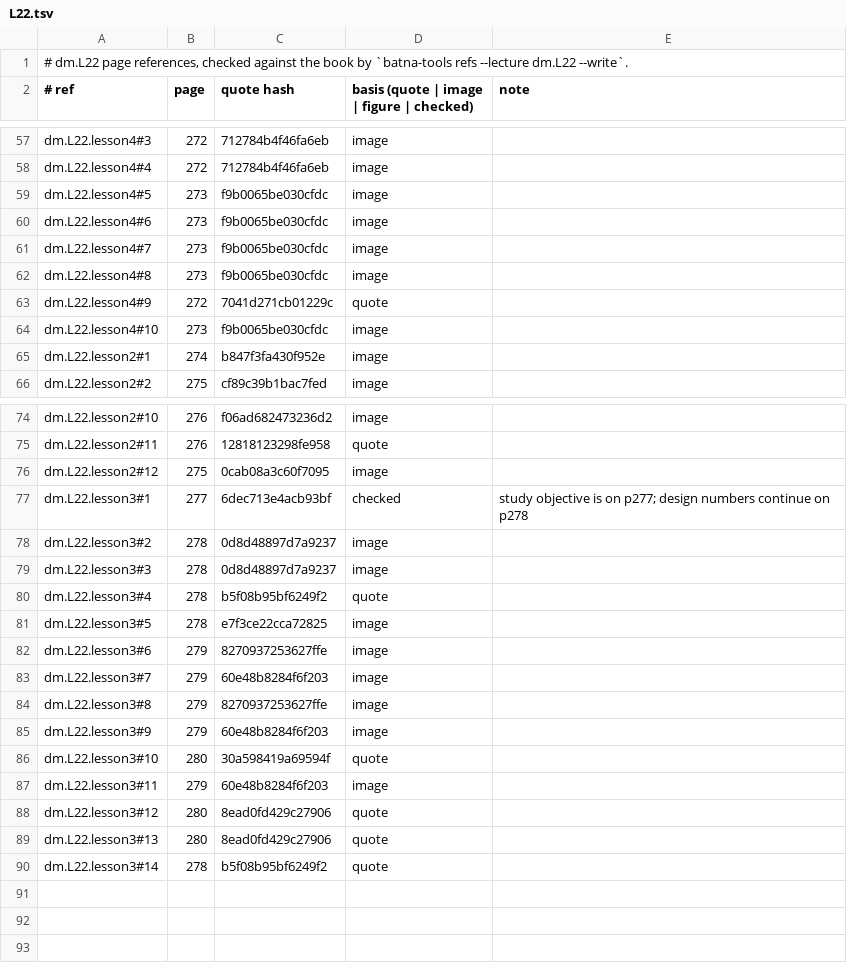
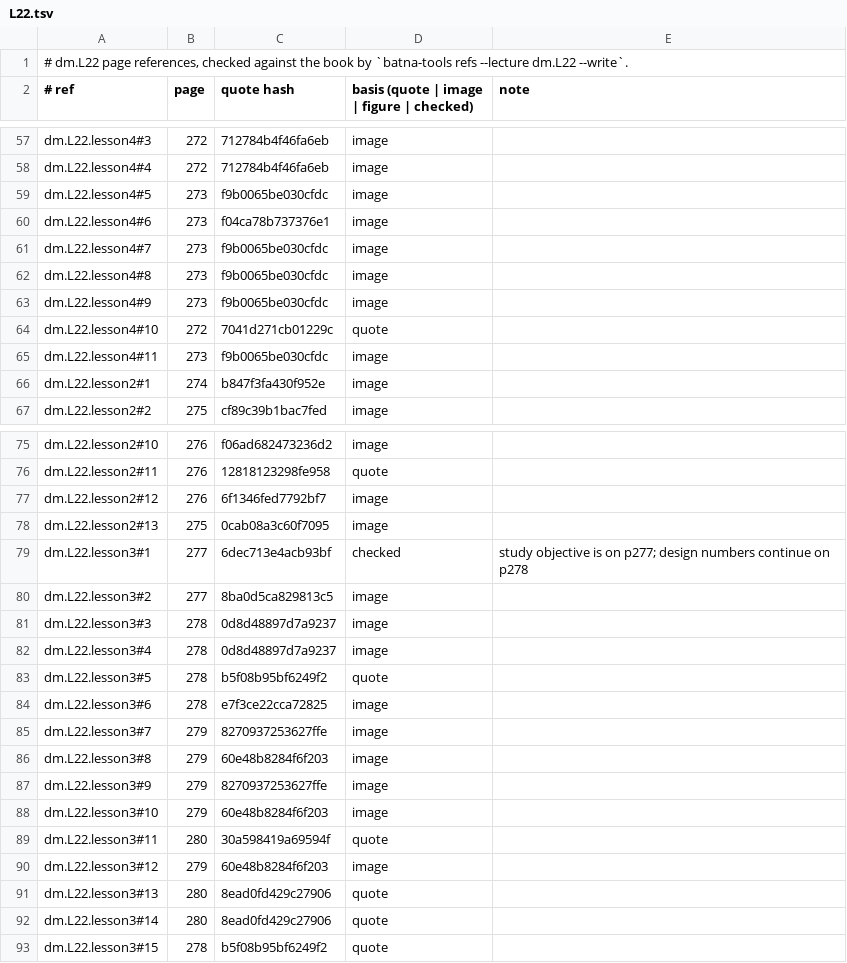
Before and after one commit to MohamedRef/Batna-app, a TSV file: content/book-refs/dm/L22.tsv, drawn as a sheet; only a part is shown, gaps mark what is left out.

Commit message:
dm.L22: show the JUPITER, I-ROSETTE and TG study figures (#1156)

```diff
--- a/content/book-refs/dm/L22.tsv
+++ b/content/book-refs/dm/L22.tsv
@@ -59,7 +59,8 @@ dm.L22.lesson4#4	272	712784b4f46fa6eb	image
 dm.L22.lesson4#5	273	f9b0065be030cfdc	image	
-dm.L22.lesson4#6	273	f9b0065be030cfdc	image	
+dm.L22.lesson4#6	273	f04ca78b737376e1	image	
 dm.L22.lesson4#7	273	f9b0065be030cfdc	image	
 dm.L22.lesson4#8	273	f9b0065be030cfdc	image	
-dm.L22.lesson4#9	272	7041d271cb01229c	quote	
-dm.L22.lesson4#10	273	f9b0065be030cfdc	image	
+dm.L22.lesson4#9	273	f9b0065be030cfdc	image	
+dm.L22.lesson4#10	272	7041d271cb01229c	quote	
+dm.L22.lesson4#11	273	f9b0065be030cfdc	image	
 dm.L22.lesson2#1	274	b847f3fa430f952e	image	
@@ -75,16 +76,18 @@ dm.L22.lesson2#10	276	f06ad682473236d2	image
 dm.L22.lesson2#11	276	12818123298fe958	quote	
-dm.L22.lesson2#12	275	0cab08a3c60f7095	image	
+dm.L22.lesson2#12	276	6f1346fed7792bf7	image	
+dm.L22.lesson2#13	275	0cab08a3c60f7095	image	
 dm.L22.lesson3#1	277	6dec713e4acb93bf	checked	study objective is on p277; design numbers continue on p278
-dm.L22.lesson3#2	278	0d8d48897d7a9237	image	
+dm.L22.lesson3#2	277	8ba0d5ca829813c5	image	
 dm.L22.lesson3#3	278	0d8d48897d7a9237	image	
-dm.L22.lesson3#4	278	b5f08b95bf6249f2	quote	
-dm.L22.lesson3#5	278	e7f3ce22cca72825	image	
-dm.L22.lesson3#6	279	8270937253627ffe	image	
-dm.L22.lesson3#7	279	60e48b8284f6f203	image	
-dm.L22.lesson3#8	279	8270937253627ffe	image	
-dm.L22.lesson3#9	279	60e48b8284f6f203	image	
-dm.L22.lesson3#10	280	30a598419a69594f	quote	
-dm.L22.lesson3#11	279	60e48b8284f6f203	image	
-dm.L22.lesson3#12	280	8ead0fd429c27906	quote	
+dm.L22.lesson3#4	278	0d8d48897d7a9237	image	
+dm.L22.lesson3#5	278	b5f08b95bf6249f2	quote	
+dm.L22.lesson3#6	278	e7f3ce22cca72825	image	
+dm.L22.lesson3#7	279	8270937253627ffe	image	
+dm.L22.lesson3#8	279	60e48b8284f6f203	image	
+dm.L22.lesson3#9	279	8270937253627ffe	image	
+dm.L22.lesson3#10	279	60e48b8284f6f203	image	
+dm.L22.lesson3#11	280	30a598419a69594f	quote	
+dm.L22.lesson3#12	279	60e48b8284f6f203	image	
 dm.L22.lesson3#13	280	8ead0fd429c27906	quote	
-dm.L22.lesson3#14	278	b5f08b95bf6249f2	quote	
+dm.L22.lesson3#14	280	8ead0fd429c27906	quote	
+dm.L22.lesson3#15	278	b5f08b95bf6249f2	quote	
```
Also changed, not shown: 4 other files.
